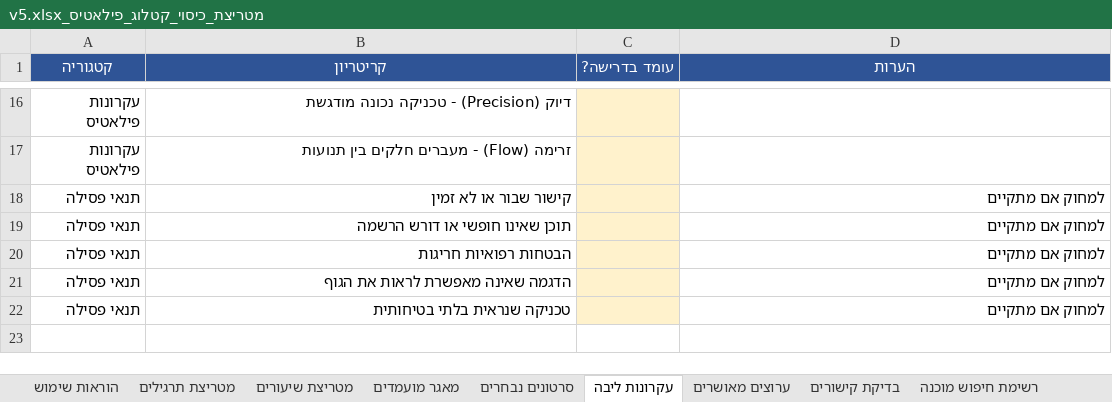
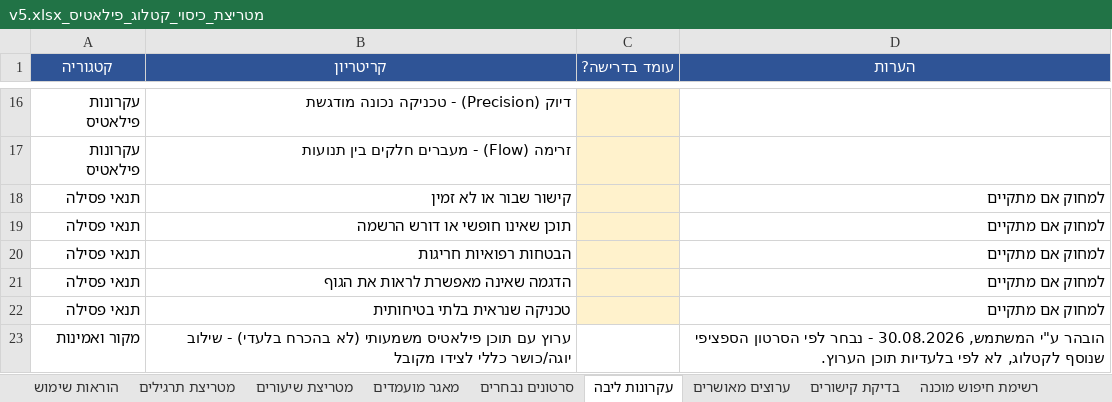
Before and after one commit to yairron/yair-ron, an Excel workbook: YR1/pilates/data/מטריצת_כיסוי_קטלוג_פילאטיס_v5.xlsx, sheet עקרונות ליבה, drawn as a sheet; only a part is shown, gaps mark what is left out; values as stored, in another font and other column widths than the file's, no borders; conditional formats not drawn; the diff names each change by its address in the sheet, - before the commit and + after, or states it on an @@ line.

```diff
--- a/YR1/pilates/data/מטריצת_כיסוי_קטלוג_פילאטיס_v5.xlsx (sheet עקרונות ליבה)
+++ b/YR1/pilates/data/מטריצת_כיסוי_קטלוג_פילאטיס_v5.xlsx (sheet עקרונות ליבה)
+row 23: מקור ואמינות | ערוץ עם תוכן פילאטיס משמעותי (לא בהכרח בלעדי) - שילוב יוגה/כושר כללי לצידו מקובל |  | הובהר ע"י המשתמש, 30.08.2026 - נבחר לפי הסרטון הספציפי שנוסף לקטלוג, לא לפי בלעדיות תוכן הערוץ.
```
Also changed, not shown: sheet ערוצים מאושרים, sheet הוראות שימוש.
